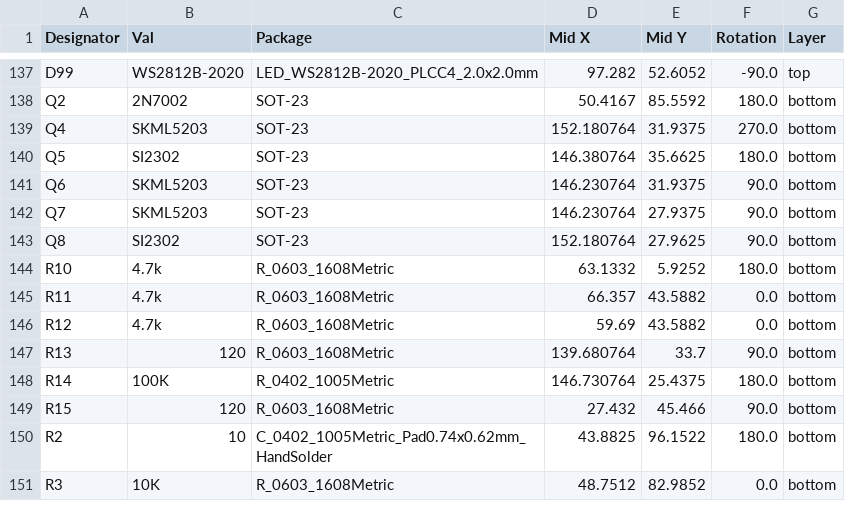
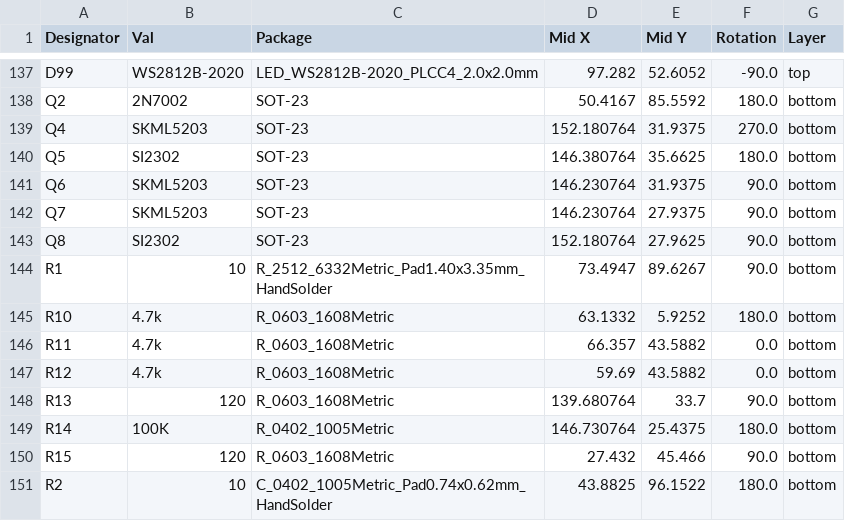
Before and after one commit to jrsteensen/OpenHornet, a CSV file: ECAD/PCBs/Functional PCBs/UFC_Main/JLCPCB/production_files/CPL-UFC_Main.csv, drawn as a sheet; only a part is shown, gaps mark what is left out; the shorter side is filled out with more unchanged rows.

```diff
--- a/ECAD/PCBs/Functional PCBs/UFC_Main/JLCPCB/production_files/CPL-UFC_Main.csv
+++ b/ECAD/PCBs/Functional PCBs/UFC_Main/JLCPCB/production_files/CPL-UFC_Main.csv
@@ -143,2 +143,3 @@ Q7,SKML5203,SOT-23,146.230764,27.9375,90.0,bottom
 Q8,SI2302,SOT-23,152.180764,27.9625,90.0,bottom
+R1,10,R_2512_6332Metric_Pad1.40x3.35mm_HandSolder,73.4947,89.6267,90.0,bottom
 R10,4.7k,R_0603_1608Metric,63.1332,5.9252,180.0,bottom
```
Also changed, not shown: ECAD/PCBs/Functional PCBs/UFC_Main/JLCPCB/production_files/BOM-UFC_Main.csv, 15 other files.
